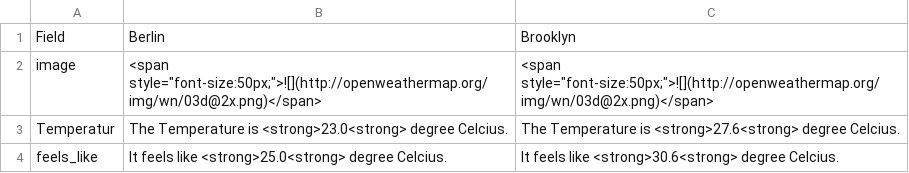
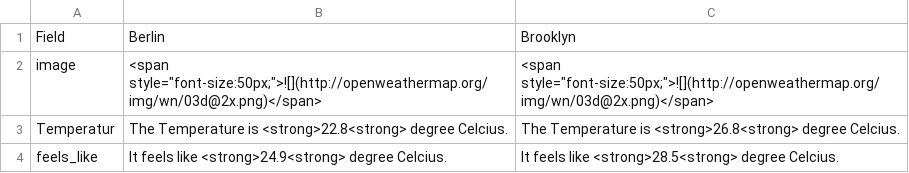
Before and after one commit to helenawittlich/berlin-brooklyn-weather, a CSV file: processed/current.csv, drawn as a sheet.

```diff
--- a/processed/current.csv
+++ b/processed/current.csv
@@ -2,3 +2,3 @@ Field,Berlin,Brooklyn
 image,"<span style=""font-size:50px;"">![](http://openweathermap.org/img/wn/03d@2x.png)</span>","<span style=""font-size:50px;"">![](http://openweathermap.org/img/wn/03d@2x.png)</span>"
-Temperatur,The Temperature is <strong>23.0<strong> degree Celcius.,The Temperature is <strong>27.6<strong> degree Celcius.
-feels_like,It feels like <strong>25.0<strong> degree Celcius.,It feels like <strong>30.6<strong> degree Celcius.
+Temperatur,The Temperature is <strong>22.8<strong> degree Celcius.,The Temperature is <strong>26.8<strong> degree Celcius.
+feels_like,It feels like <strong>24.9<strong> degree Celcius.,It feels like <strong>28.5<strong> degree Celcius.
```
